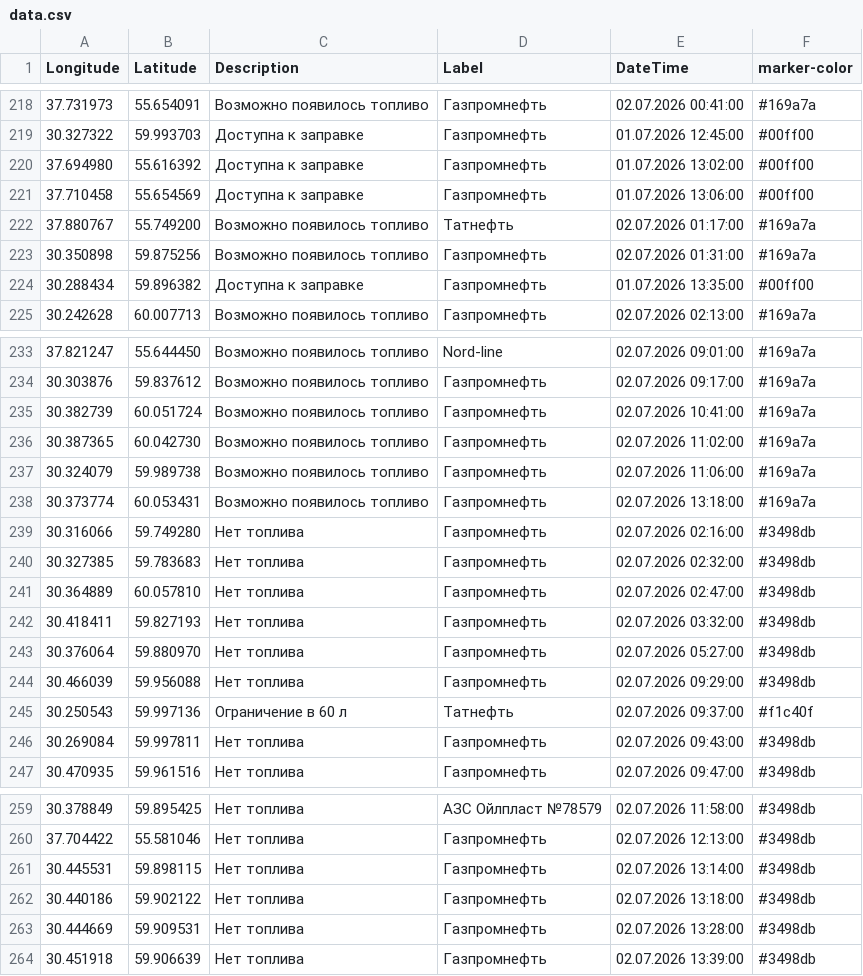
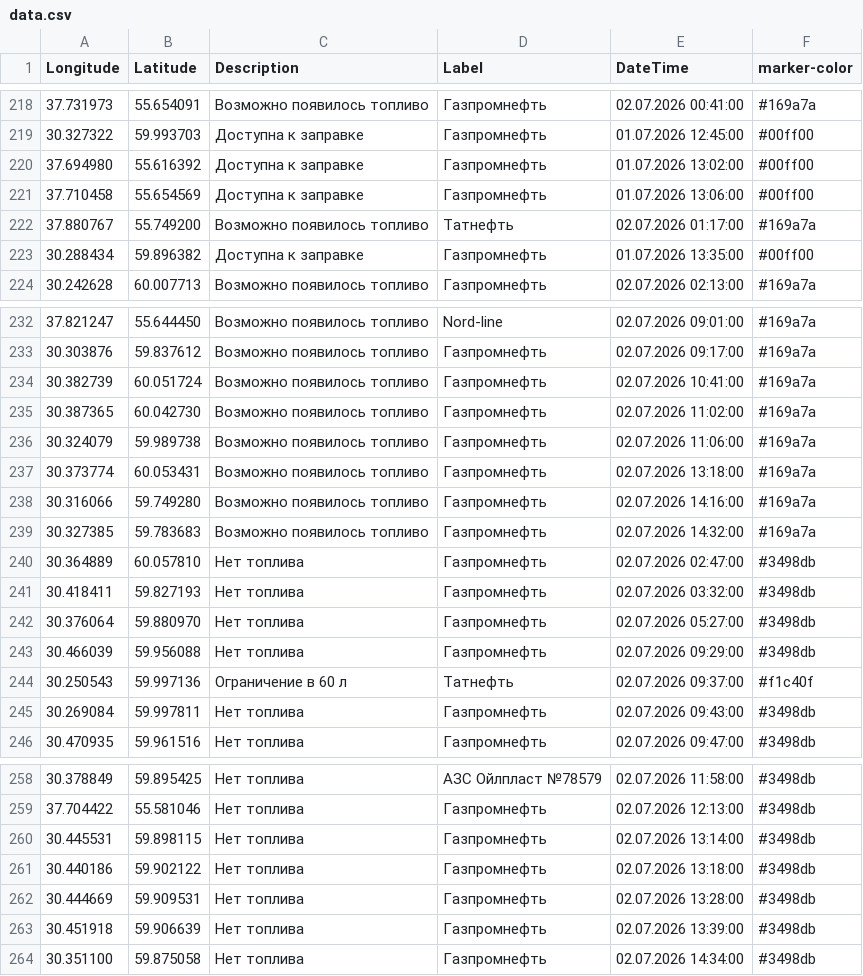
Before and after one commit to ProilKarpenko/Proil_AZS, a CSV file: data.csv, drawn as a sheet; only a part is shown, gaps mark what is left out.

Commit message:
Автоматическое обновление

```diff
--- a/data.csv
+++ b/data.csv
@@ -222,3 +222,2 @@ Longitude;Latitude;Description;Label;DateTime;marker-color
 37.880767;55.749200;Возможно появилось топливо;Татнефть ;02.07.2026 01:17:00;#169a7a
-30.350898;59.875256;Возможно появилось топливо;Газпромнефть ;02.07.2026 01:31:00;#169a7a
 30.288434;59.896382;Доступна к заправке;Газпромнефть ;01.07.2026 13:35:00;#00ff00
@@ -238,4 +237,4 @@ Longitude;Latitude;Description;Label;DateTime;marker-color
 30.373774;60.053431;Возможно появилось топливо;Газпромнефть ;02.07.2026 13:18:00;#169a7a
-30.316066;59.749280;Нет топлива;Газпромнефть ;02.07.2026 02:16:00;#3498db
-30.327385;59.783683;Нет топлива;Газпромнефть ;02.07.2026 02:32:00;#3498db
+30.316066;59.749280;Возможно появилось топливо;Газпромнефть ;02.07.2026 14:16:00;#169a7a
+30.327385;59.783683;Возможно появилось топливо;Газпромнефть ;02.07.2026 14:32:00;#169a7a
 30.364889;60.057810;Нет топлива;Газпромнефть ;02.07.2026 02:47:00;#3498db
@@ -264 +263,2 @@ Longitude;Latitude;Description;Label;DateTime;marker-color
 30.451918;59.906639;Нет топлива;Газпромнефть ;02.07.2026 13:39:00;#3498db
+30.351100;59.875058;Нет топлива;Газпромнефть ;02.07.2026 14:34:00;#3498db
```
